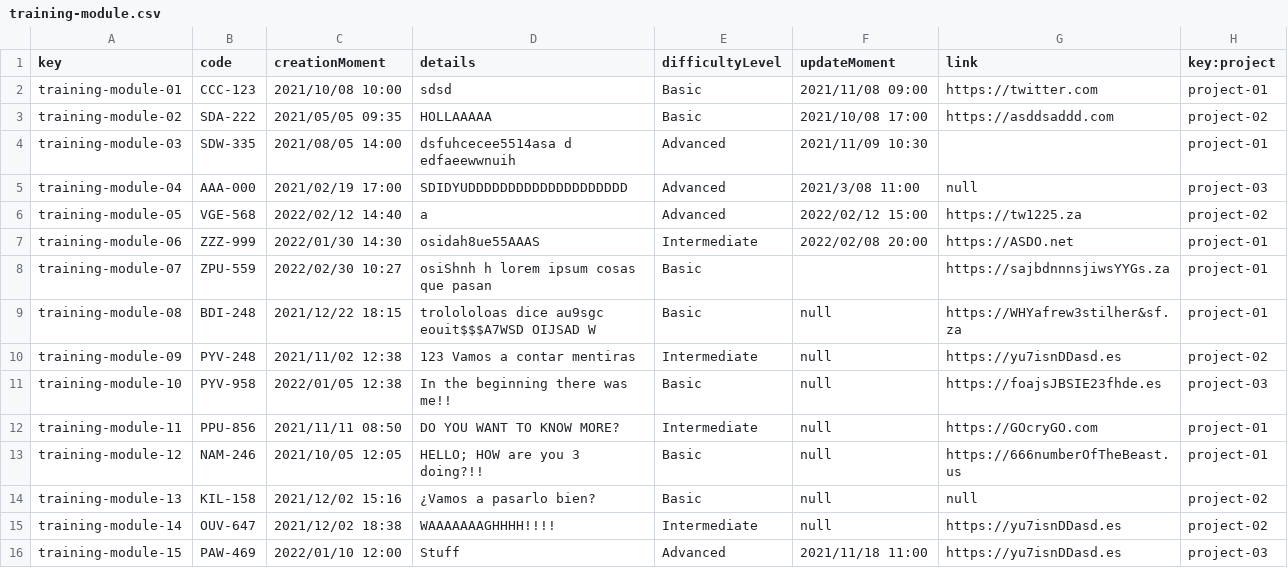
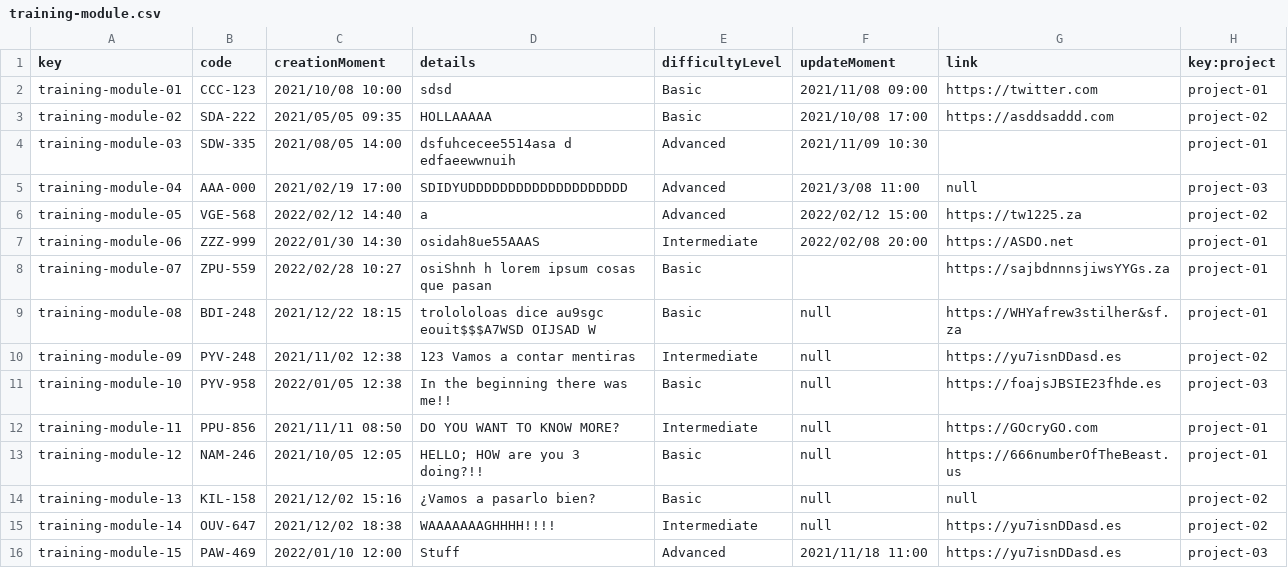
Before and after one commit to lucantdel/Acme-SF, a CSV file: src/main/webapp/WEB-INF/resources/sample-data/training-module.csv, drawn as a sheet.

```diff
--- a/src/main/webapp/WEB-INF/resources/sample-data/training-module.csv
+++ b/src/main/webapp/WEB-INF/resources/sample-data/training-module.csv
@@ -7,3 +7,3 @@ training-module-05,VGE-568,2022/02/12 14:40,a,Advanced,2022/02/12 15:00,https://
 training-module-06,ZZZ-999,2022/01/30 14:30,osidah8ue55AAAS,Intermediate,2022/02/08 20:00,https://ASDO.net,project-01
-training-module-07,ZPU-559,2022/02/30 10:27,osiShnh h lorem ipsum cosas que pasan,Basic,,https://sajbdnnnsjiwsYYGs.za,project-01
+training-module-07,ZPU-559,2022/02/28 10:27,osiShnh h lorem ipsum cosas que pasan,Basic,,https://sajbdnnnsjiwsYYGs.za,project-01
 training-module-08,BDI-248,2021/12/22 18:15,trolololoas dice au9sgc eouit$$$A7WSD OIJSAD W,Basic,null,https://WHYafrew3stilher&sf.za,project-01
```
Also changed, not shown: src/main/webapp/WEB-INF/resources/sample-data/training-session.csv.
